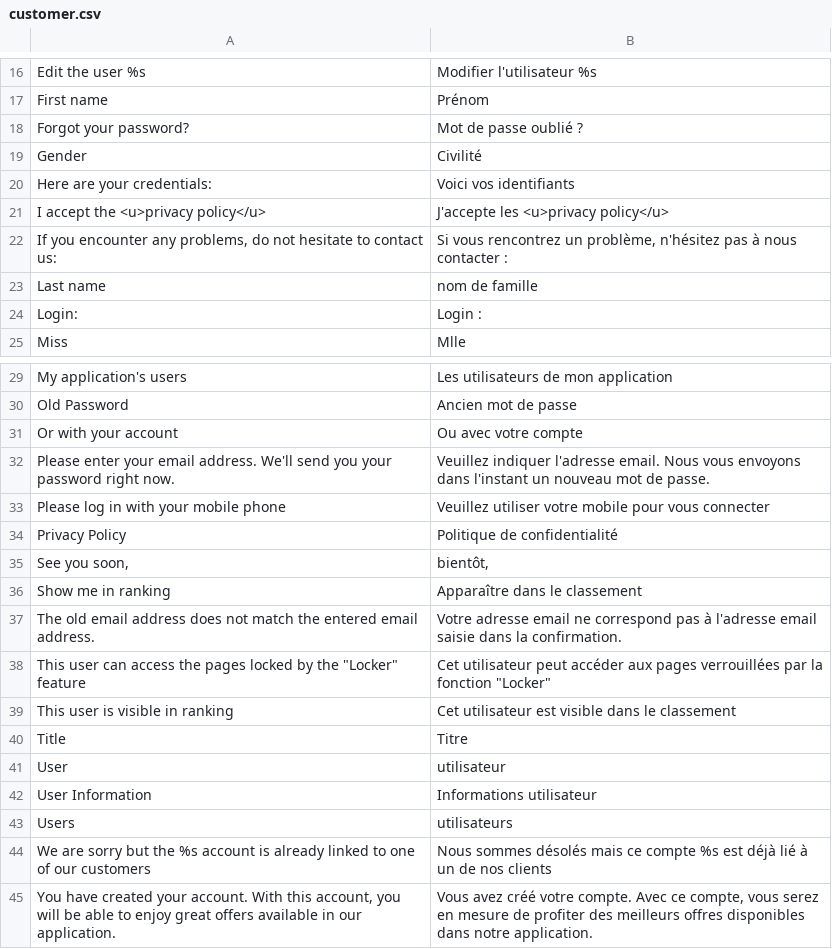
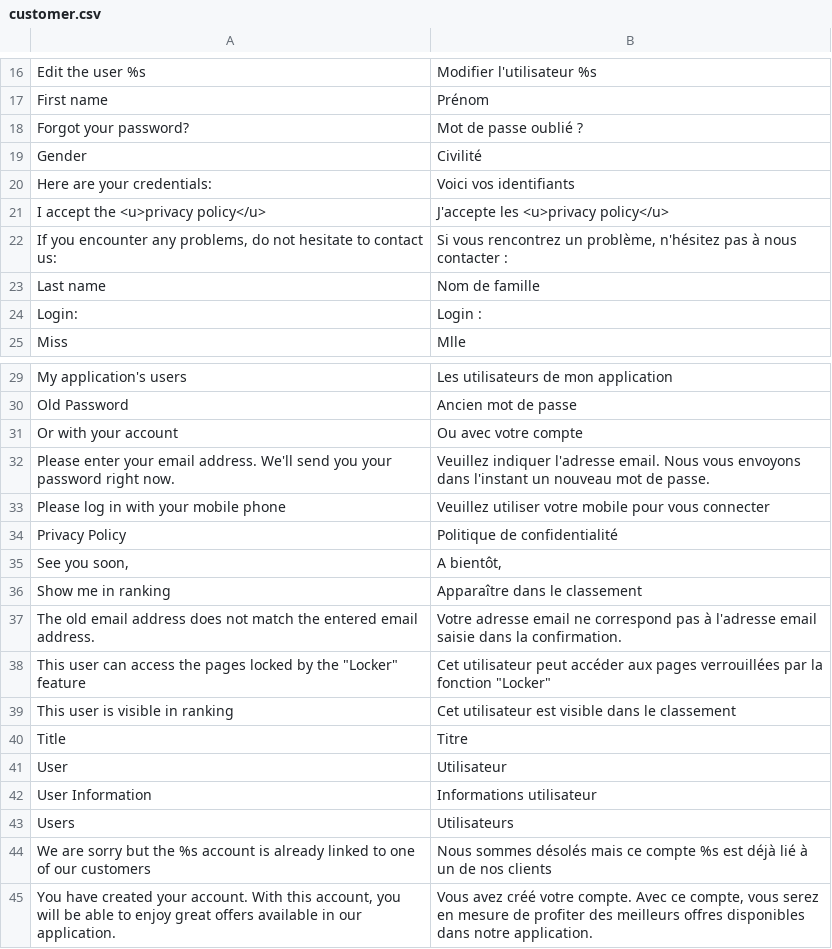
Before and after one commit to rivman/KWAPP-Translation, a CSV file: customer.csv, drawn as a sheet; only a part is shown, gaps mark what is left out.

Commit message:
Update customer.csv

```diff
--- a/customer.csv
+++ b/customer.csv
@@ -22,3 +22,3 @@
 "If you encounter any problems, do not hesitate to contact us:","Si vous rencontrez un problème, n'hésitez pas à nous contacter :"
-"Last name","nom de famille"
+"Last name","Nom de famille"
 "Login:","Login :"
@@ -34,3 +34,3 @@
 "Privacy Policy","Politique de confidentialité"
-"See you soon,","bientôt,"
+"See you soon,","A bientôt,"
 "Show me in ranking","Apparaître dans le classement"
@@ -40,5 +40,5 @@
 "Title","Titre"
-"User","utilisateur"
+"User","Utilisateur"
 "User Information","Informations utilisateur"
-"Users","utilisateurs"
+"Users","Utilisateurs"
 "We are sorry but the %s account is already linked to one of our customers","Nous sommes désolés mais ce compte %s est déjà lié à un de nos clients"
```
